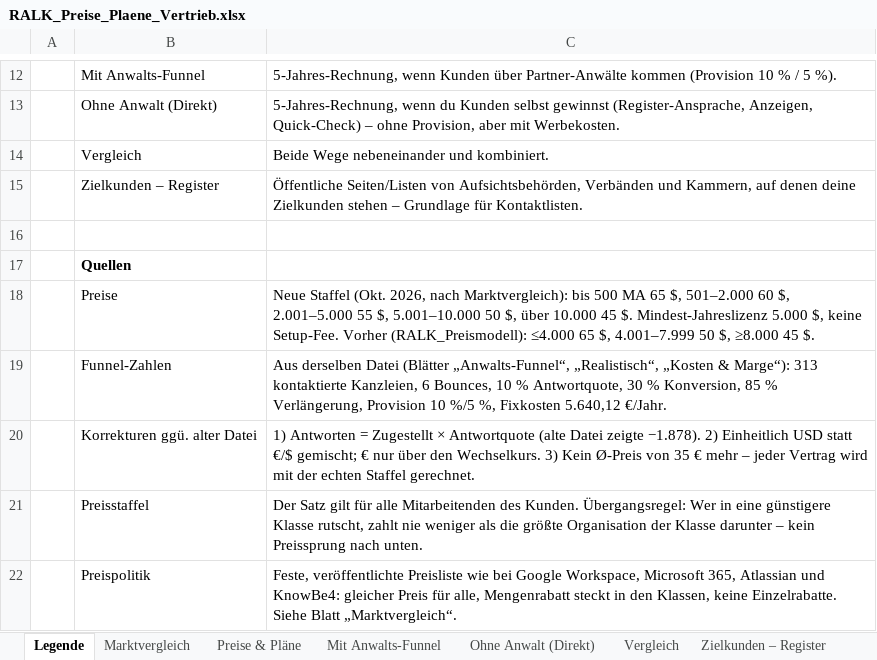
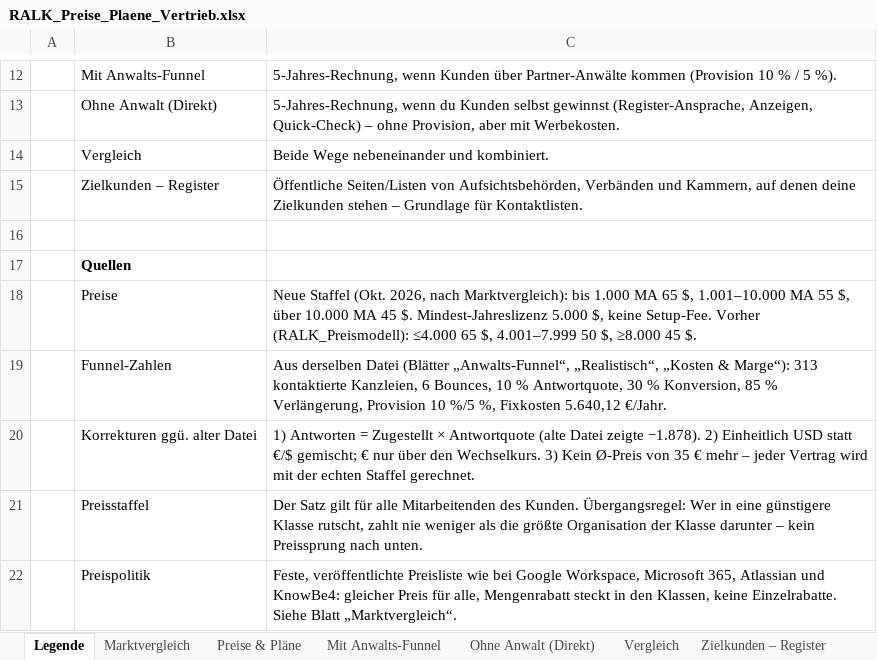
Before and after one commit to dinabkrs-art/RALK-check-deploy, an Excel workbook: docs/RALK_Preise_Plaene_Vertrieb.xlsx, sheet Legende, drawn as a sheet; only a part is shown, gaps mark what is left out; values as stored, in another font and other column widths than the file's, no borders; the diff names each change by its address in the sheet, - before the commit and + after, or states it on an @@ line.

```diff
--- a/docs/RALK_Preise_Plaene_Vertrieb.xlsx (sheet Legende)
+++ b/docs/RALK_Preise_Plaene_Vertrieb.xlsx (sheet Legende)
-C18: …Marktvergleich): bis 500 MA 65 $, 501–2.000 60 $, 2.001–5.000 55 $, 5.001–10.000 50 $, über 10.000 45 $.…
+C18: …Marktvergleich): bis 1.000 MA 65 $, 1.001–10.000 MA 55 $, über 10.000 MA 45 $.…
```
Also changed, not shown: sheet Preise & Pläne, formulas that keep their value, 1 other file.
